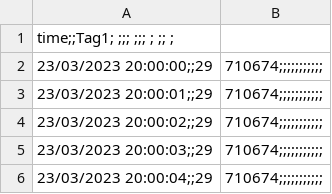
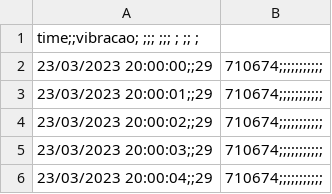
Before and after one commit to Leonardorochagit/vibracao, a CSV file: vibracao2ra.csv, drawn as a sheet; only a part is shown.

Commit message:
Add files via upload

```diff
--- a/vibracao2ra.csv
+++ b/vibracao2ra.csv
@@ -1,2 +1,2 @@
-time;;Tag1; ;;; ;;; ; ;; ;
+time;;vibracao; ;;; ;;; ; ;; ;
 23/03/2023 20:00:00;;29,710674;;;;;;;;;;;
```
